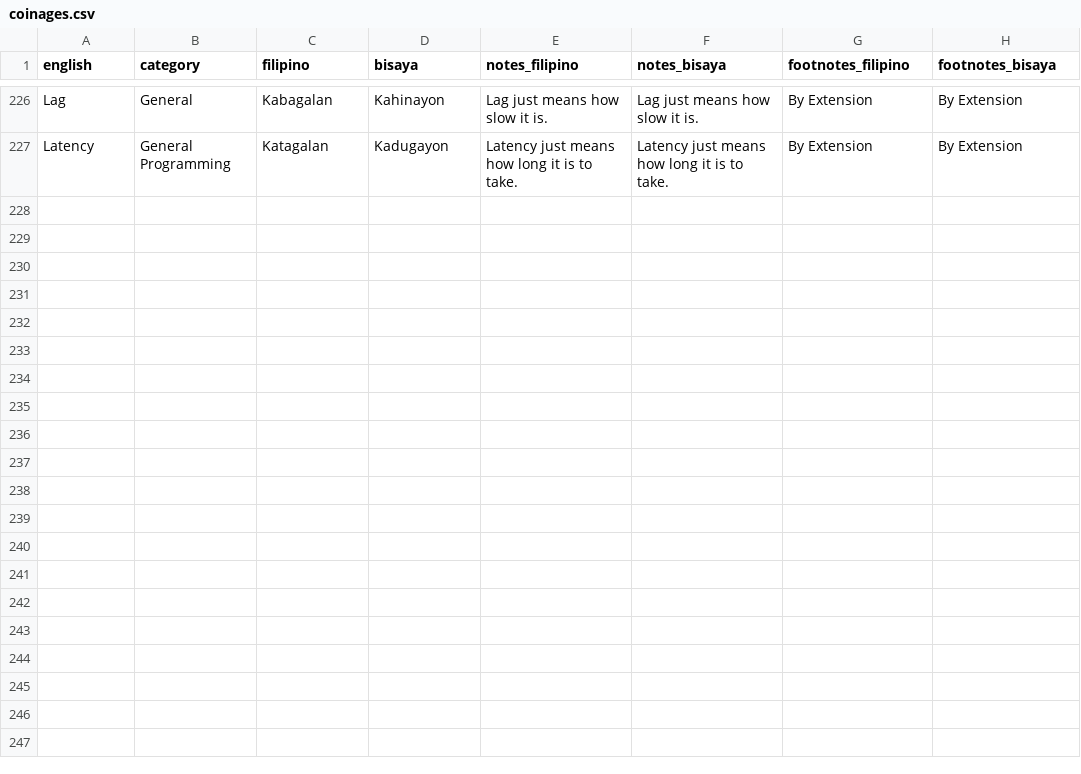
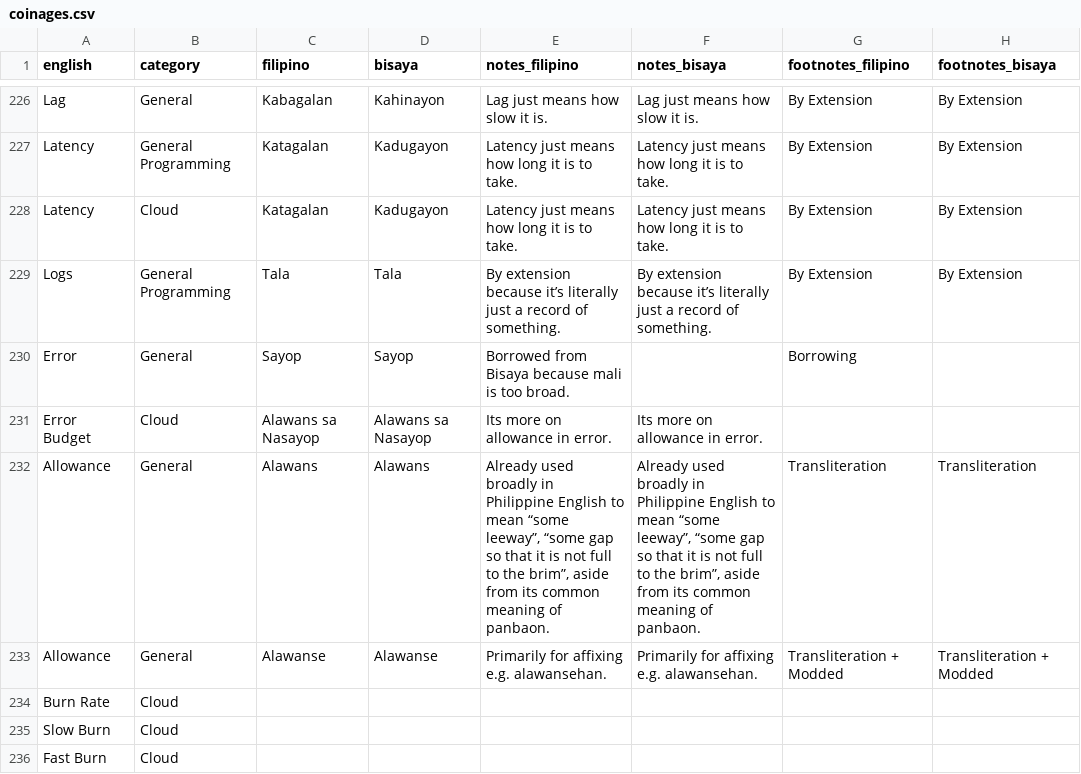
Before and after one commit to elgikore/fil-bis-cs-terms-experimental, a CSV file: coinages.csv, drawn as a sheet; only a part is shown, gaps mark what is left out; the diff names each change by its address in the sheet, - before the commit and + after, or states it on an @@ line.

Commit message:
added some

```diff
--- a/coinages.csv
+++ b/coinages.csv
+row 228: Latency | Cloud | Katagalan | Kadugayon | Latency just means how long it is to take. | Latency just means how long it is to take. | By Extension | By Extension
+row 229: Logs | General Programming | Tala | Tala | By extension because it’s literally just a record of something. | By extension because it’s literally just a record of something. | By Extension | By Extension
+row 230: Error | General | Sayop | Sayop | Borrowed from Bisaya because mali is too broad. |  | Borrowing
+row 231: Error Budget | Cloud | Alawans sa Nasayop | Alawans sa Nasayop | Its more on allowance in error. | Its more on allowance in error.
+row 232: Allowance | General | Alawans | Alawans | Already used broadly in Philippine English to mean “some leeway”, “some gap so that it is not full to the brim”, aside from its common meaning of panbaon. | Already used broadly in Philippine English to mean “some leeway”, “some gap so that it is not full to the brim”, aside from its common meaning of panbaon. | Transliteration | Transliteration
+row 233: Allowance | General | Alawanse | Alawanse | Primarily for affixing e.g. alawansehan. | Primarily for affixing e.g. alawansehan. | Transliteration + Modded | Transliteration + Modded
+row 234: Burn Rate | Cloud
+row 235: Slow Burn | Cloud
+row 236: Fast Burn | Cloud
```
